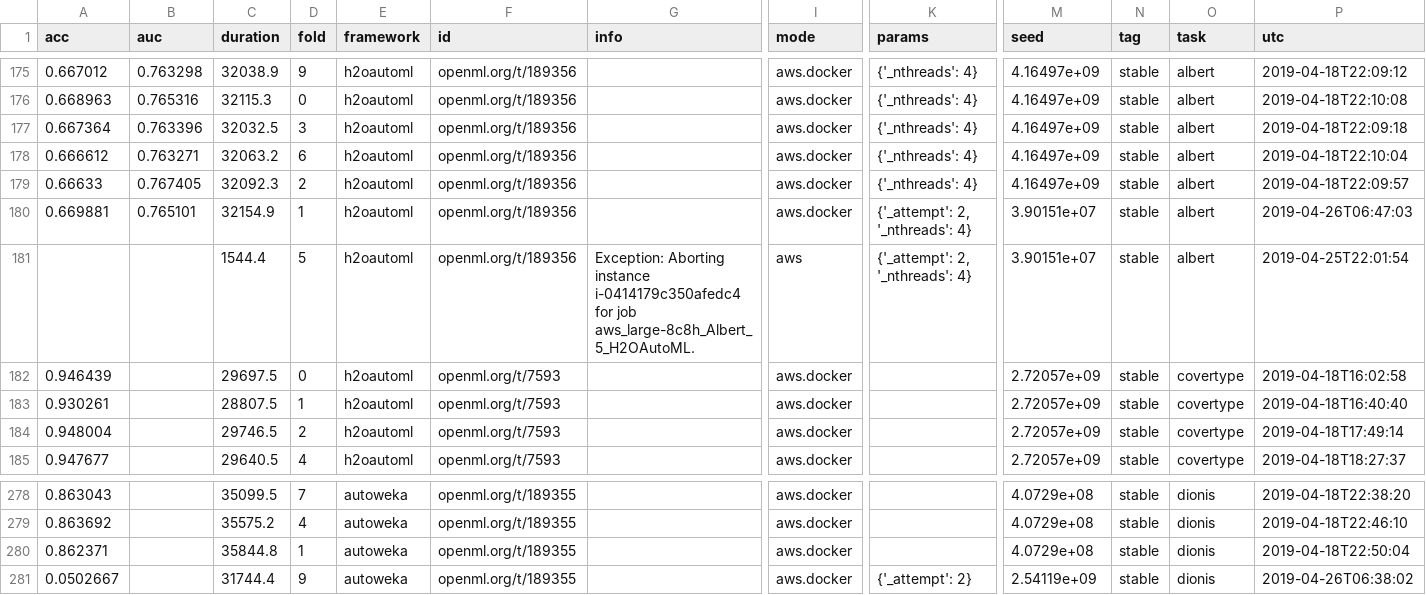
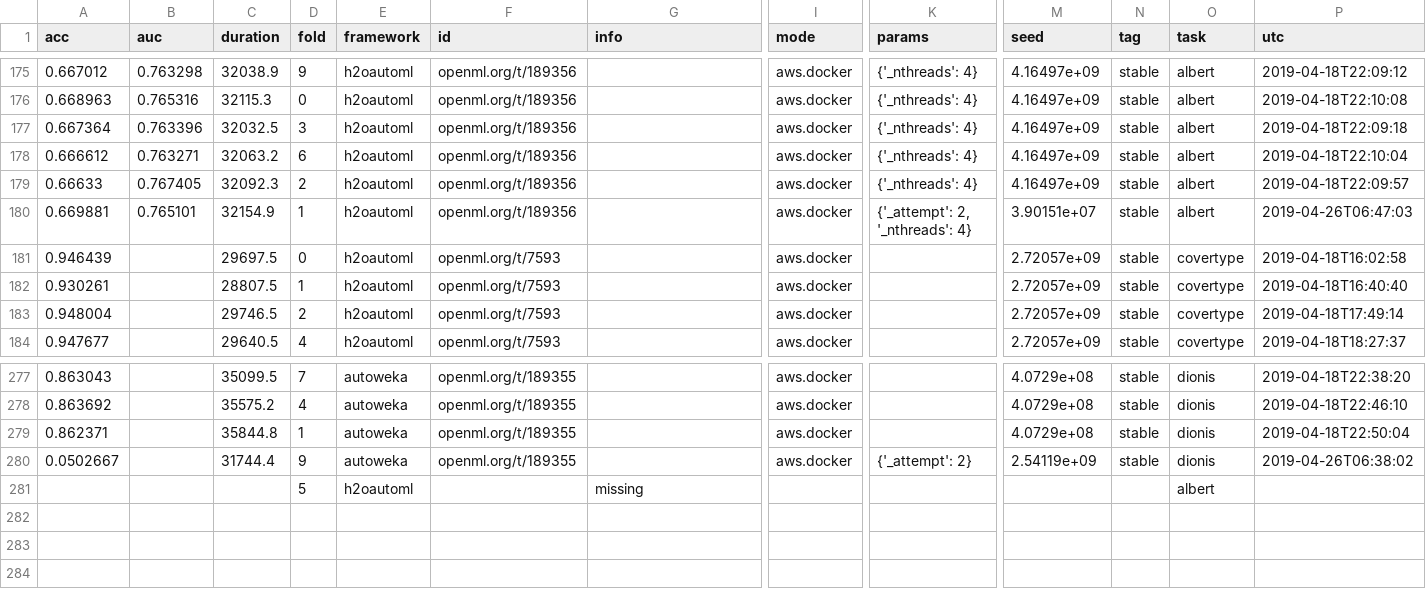
Before and after one commit to openml/automlbenchmark, a CSV file: reports/tables/8h/all_results.csv, drawn as a sheet; only a part is shown, gaps mark what is left out; removed rows and columns are numbered as before the commit, all else as after; rows hold the shown columns only; the diff names each change by its address in the sheet, - before the commit and + after, or states it on an @@ line.

Commit message:
update colors for 8h results

```diff
--- a/reports/tables/8h/all_results.csv
+++ b/reports/tables/8h/all_results.csv
-row 181:  |  | 1544.4 | 5 | h2oautoml | openml.org/t/189356 | Exception: Aborting instance i-0414179c350afedc4 for job aws_large-8c8h_Albert_5_H2OAutoML. | aws | {'_attempt': 2, '_nthreads': 4} | 3.90151e+07 | stable | albert | 2019-04-25T22:01:54
+row 281:  |  |  | 5 | h2oautoml |  | missing |  |  |  |  | albert
```
Also changed, not shown: reports/tables/8h/folds_leaderboard.csv, reports/tables/8h/models_summary.csv, 16 other files.
